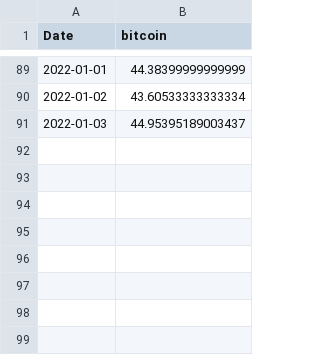
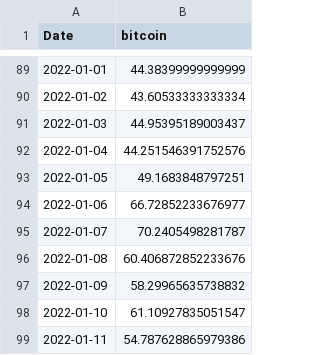
Before and after one commit to markjosephcampbell/Project3, a CSV file: Notebook/data/google_trend_data.csv, drawn as a sheet; only a part is shown, gaps mark what is left out.

```diff
--- a/Notebook/data/google_trend_data.csv
+++ b/Notebook/data/google_trend_data.csv
@@ -91 +91,9 @@ Date,bitcoin
 2022-01-03,44.95395189003437
+2022-01-04,44.251546391752576
+2022-01-05,49.1683848797251
+2022-01-06,66.72852233676977
+2022-01-07,70.2405498281787
+2022-01-08,60.406872852233676
+2022-01-09,58.29965635738832
+2022-01-10,61.10927835051547
+2022-01-11,54.787628865979386
```
Also changed, not shown: 6 other files.
